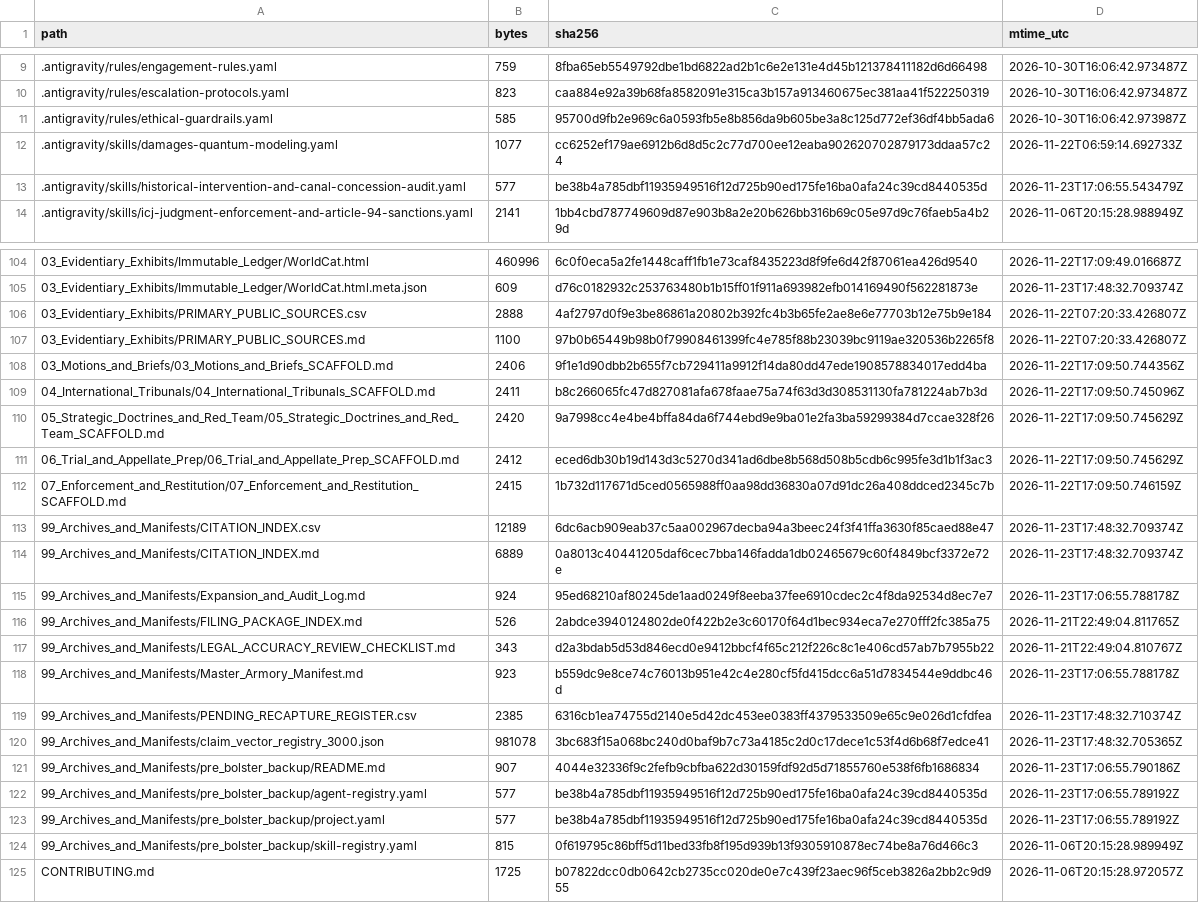
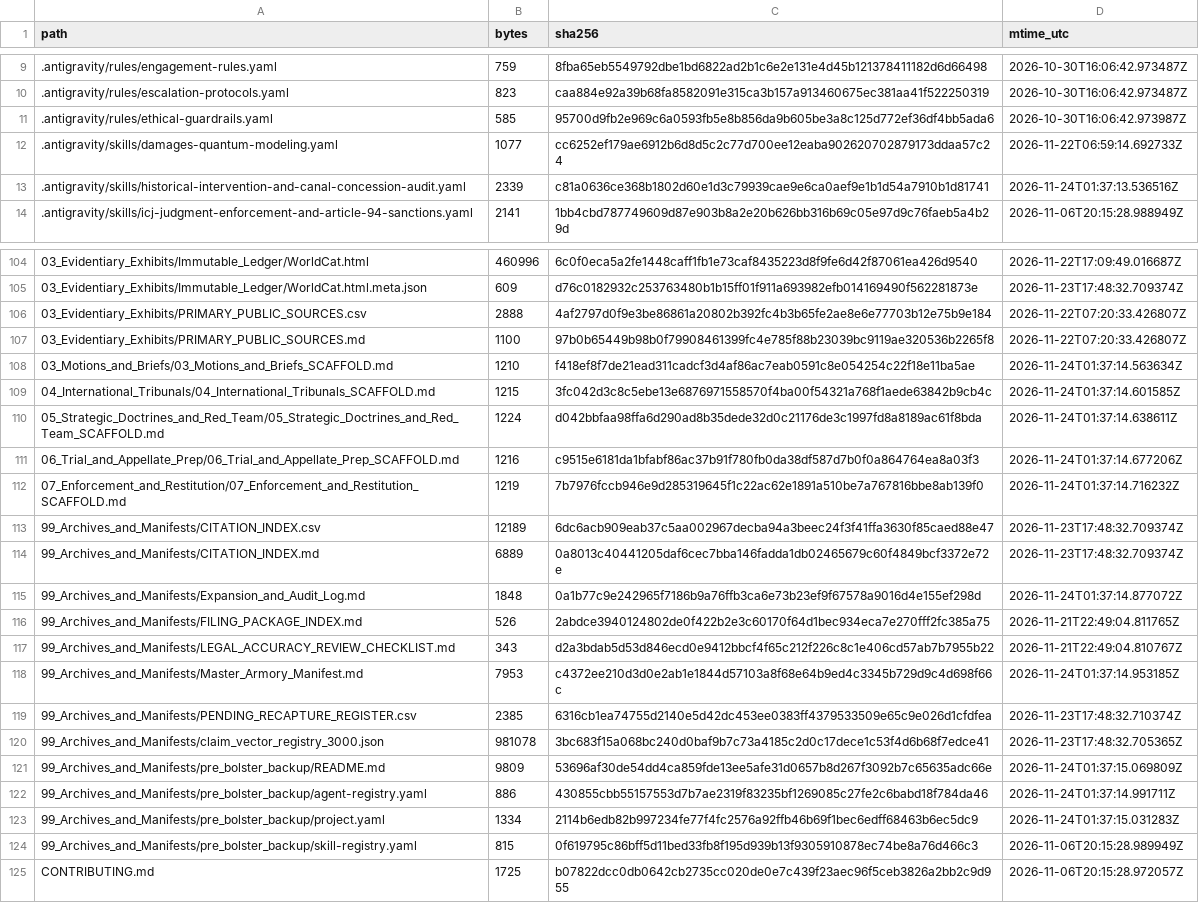
Before and after one commit to GlobalRestitutionAlliance/turtle-island-us-wa-kalispel-indian-community-of-the-kalispe-master-litigation, a CSV file: 99_Archives_and_Manifests/MANIFEST_SHA256.csv, drawn as a sheet; only a part is shown, gaps mark what is left out; the diff covers the shown part only.

Commit message:
REVERTED DUE TO UNPROMPTED MASS J3WFICATED DATA CORRUPTION BY COMPROMISED BIASED LLM/ARTIFICIAL INTELLIGENCE MODELS

```diff
--- a/99_Archives_and_Manifests/MANIFEST_SHA256.csv
+++ b/99_Archives_and_Manifests/MANIFEST_SHA256.csv
@@ -12,3 +12,3 @@ path,bytes,sha256,mtime_utc
 .antigravity/skills/damages-quantum-modeling.yaml,1077,cc6252ef179ae6912b6d8d5c2c77d700ee12eaba902620702879173ddaa57c24,2026-11-22T06:59:14.692733Z
-.antigravity/skills/historical-intervention-and-canal-concession-audit.yaml,577,be38b4a785dbf11935949516f12d725b90ed175fe16ba0afa24c39cd8440535d,2026-11-23T17:06:55.543479Z
+.antigravity/skills/historical-intervention-and-canal-concession-audit.yaml,2339,c81a0636ce368b1802d60e1d3c79939cae9e6ca0aef9e1b1d54a7910b1d81741,2026-11-24T01:37:13.536516Z
 .antigravity/skills/icj-judgment-enforcement-and-article-94-sanctions.yaml,2141,1bb4cbd787749609d87e903b8a2e20b626bb316b69c05e97d9c76faeb5a4b29d,2026-11-06T20:15:28.988949Z
@@ -107,18 +107,18 @@ path,bytes,sha256,mtime_utc
 03_Evidentiary_Exhibits/PRIMARY_PUBLIC_SOURCES.md,1100,97b0b65449b98b0f79908461399fc4e785f88b23039bc9119ae320536b2265f8,2026-11-22T07:20:33.426807Z
-03_Motions_and_Briefs/03_Motions_and_Briefs_SCAFFOLD.md,2406,9f1e1d90dbb2b655f7cb729411a9912f14da80dd47ede1908578834017edd4ba,2026-11-22T17:09:50.744356Z
-04_International_Tribunals/04_International_Tribunals_SCAFFOLD.md,2411,b8c266065fc47d827081afa678faae75a74f63d3d308531130fa781224ab7b3d,2026-11-22T17:09:50.745096Z
-05_Strategic_Doctrines_and_Red_Team/05_Strategic_Doctrines_and_Red_Team_SCAFFOLD.md,2420,9a7998cc4e4be4bffa84da6f744ebd9e9ba01e2fa3ba59299384d7ccae328f26,2026-11-22T17:09:50.745629Z
-06_Trial_and_Appellate_Prep/06_Trial_and_Appellate_Prep_SCAFFOLD.md,2412,eced6db30b19d143d3c5270d341ad6dbe8b568d508b5cdb6c995fe3d1b1f3ac3,2026-11-22T17:09:50.745629Z
-07_Enforcement_and_Restitution/07_Enforcement_and_Restitution_SCAFFOLD.md,2415,1b732d117671d5ced0565988ff0aa98dd36830a07d91dc26a408ddced2345c7b,2026-11-22T17:09:50.746159Z
+03_Motions_and_Briefs/03_Motions_and_Briefs_SCAFFOLD.md,1210,f418ef8f7de21ead311cadcf3d4af86ac7eab0591c8e054254c22f18e11ba5ae,2026-11-24T01:37:14.563634Z
+04_International_Tribunals/04_International_Tribunals_SCAFFOLD.md,1215,3fc042d3c8c5ebe13e6876971558570f4ba00f54321a768f1aede63842b9cb4c,2026-11-24T01:37:14.601585Z
+05_Strategic_Doctrines_and_Red_Team/05_Strategic_Doctrines_and_Red_Team_SCAFFOLD.md,1224,d042bbfaa98ffa6d290ad8b35dede32d0c21176de3c1997fd8a8189ac61f8bda,2026-11-24T01:37:14.638611Z
+06_Trial_and_Appellate_Prep/06_Trial_and_Appellate_Prep_SCAFFOLD.md,1216,c9515e6181da1bfabf86ac37b91f780fb0da38df587d7b0f0a864764ea8a03f3,2026-11-24T01:37:14.677206Z
+07_Enforcement_and_Restitution/07_Enforcement_and_Restitution_SCAFFOLD.md,1219,7b7976fccb946e9d285319645f1c22ac62e1891a510be7a767816bbe8ab139f0,2026-11-24T01:37:14.716232Z
 99_Archives_and_Manifests/CITATION_INDEX.csv,12189,6dc6acb909eab37c5aa002967decba94a3beec24f3f41ffa3630f85caed88e47,2026-11-23T17:48:32.709374Z
 99_Archives_and_Manifests/CITATION_INDEX.md,6889,0a8013c40441205daf6cec7bba146fadda1db02465679c60f4849bcf3372e72e,2026-11-23T17:48:32.709374Z
-99_Archives_and_Manifests/Expansion_and_Audit_Log.md,924,95ed68210af80245de1aad0249f8eeba37fee6910cdec2c4f8da92534d8ec7e7,2026-11-23T17:06:55.788178Z
+99_Archives_and_Manifests/Expansion_and_Audit_Log.md,1848,0a1b77c9e242965f7186b9a76ffb3ca6e73b23ef9f67578a9016d4e155ef298d,2026-11-24T01:37:14.877072Z
 99_Archives_and_Manifests/FILING_PACKAGE_INDEX.md,526,2abdce3940124802de0f422b2e3c60170f64d1bec934eca7e270fff2fc385a75,2026-11-21T22:49:04.811765Z
 99_Archives_and_Manifests/LEGAL_ACCURACY_REVIEW_CHECKLIST.md,343,d2a3bdab5d53d846ecd0e9412bbcf4f65c212f226c8c1e406cd57ab7b7955b22,2026-11-21T22:49:04.810767Z
-99_Archives_and_Manifests/Master_Armory_Manifest.md,923,b559dc9e8ce74c76013b951e42c4e280cf5fd415dcc6a51d7834544e9ddbc46d,2026-11-23T17:06:55.788178Z
+99_Archives_and_Manifests/Master_Armory_Manifest.md,7953,c4372ee210d3d0e2ab1e1844d57103a8f68e64b9ed4c3345b729d9c4d698f66c,2026-11-24T01:37:14.953185Z
 99_Archives_and_Manifests/PENDING_RECAPTURE_REGISTER.csv,2385,6316cb1ea74755d2140e5d42dc453ee0383ff4379533509e65c9e026d1cfdfea,2026-11-23T17:48:32.710374Z
 99_Archives_and_Manifests/claim_vector_registry_3000.json,981078,3bc683f15a068bc240d0baf9b7c73a4185c2d0c17dece1c53f4d6b68f7edce41,2026-11-23T17:48:32.705365Z
-99_Archives_and_Manifests/pre_bolster_backup/README.md,907,4044e32336f9c2fefb9cbfba622d30159fdf92d5d71855760e538f6fb1686834,2026-11-23T17:06:55.790186Z
-99_Archives_and_Manifests/pre_bolster_backup/agent-registry.yaml,577,be38b4a785dbf11935949516f12d725b90ed175fe16ba0afa24c39cd8440535d,2026-11-23T17:06:55.789192Z
-99_Archives_and_Manifests/pre_bolster_backup/project.yaml,577,be38b4a785dbf11935949516f12d725b90ed175fe16ba0afa24c39cd8440535d,2026-11-23T17:06:55.789192Z
+99_Archives_and_Manifests/pre_bolster_backup/README.md,9809,53696af30de54dd4ca859fde13ee5afe31d0657b8d267f3092b7c65635adc66e,2026-11-24T01:37:15.069809Z
+99_Archives_and_Manifests/pre_bolster_backup/agent-registry.yaml,886,430855cbb55157553d7b7ae2319f83235bf1269085c27fe2c6babd18f784da46,2026-11-24T01:37:14.991711Z
+99_Archives_and_Manifests/pre_bolster_backup/project.yaml,1334,2114b6edb82b997234fe77f4fc2576a92ffb46b69f1bec6edff68463b6ec5dc9,2026-11-24T01:37:15.031283Z
 99_Archives_and_Manifests/pre_bolster_backup/skill-registry.yaml,815,0f619795c86bff5d11bed33fb8f195d939b13f9305910878ec74be8a76d466c3,2026-11-06T20:15:28.989949Z
```
Also changed, not shown: 77 edited cells elsewhere in this file, 37 other files.
